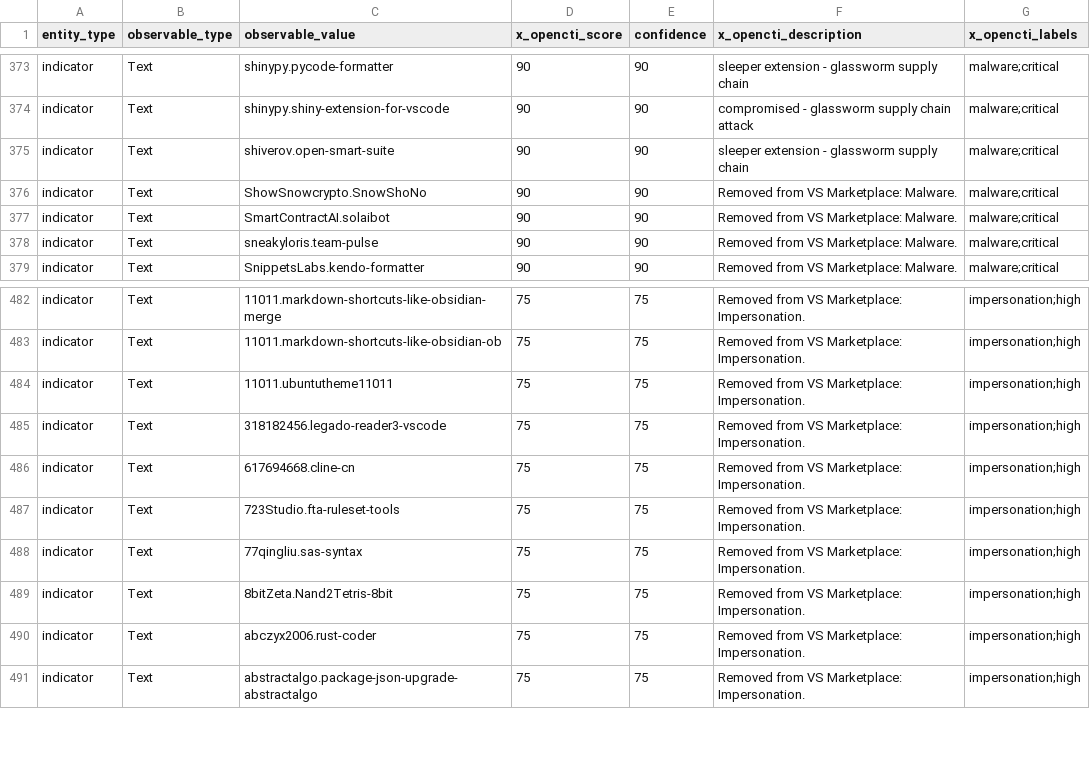
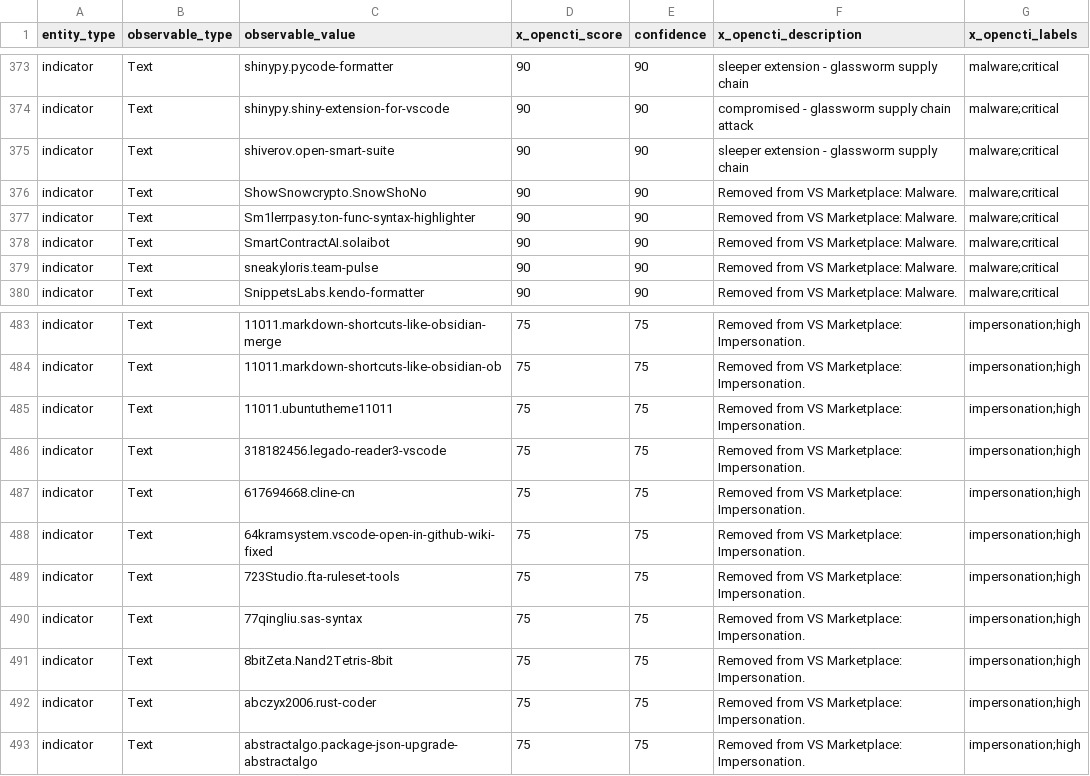
Before and after one commit to vsxsentry/vsxsentry.github.io, a CSV file: feeds/vsxsentry_opencti_import.csv, drawn as a sheet; only a part is shown, gaps mark what is left out.

```diff
--- a/feeds/vsxsentry_opencti_import.csv
+++ b/feeds/vsxsentry_opencti_import.csv
@@ -376,2 +376,3 @@ indicator,Text,shiverov.open-smart-suite,90,90,sleeper extension - glassworm sup
 indicator,Text,ShowSnowcrypto.SnowShoNo,90,90,Removed from VS Marketplace: Malware.,malware;critical
+indicator,Text,Sm1lerrpasy.ton-func-syntax-highlighter,90,90,Removed from VS Marketplace: Malware.,malware;critical
 indicator,Text,SmartContractAI.solaibot,90,90,Removed from VS Marketplace: Malware.,malware;critical
@@ -486,2 +487,3 @@ indicator,Text,318182456.legado-reader3-vscode,75,75,Removed from VS Marketplace
 indicator,Text,617694668.cline-cn,75,75,Removed from VS Marketplace: Impersonation.,impersonation;high
+indicator,Text,64kramsystem.vscode-open-in-github-wiki-fixed,75,75,Removed from VS Marketplace: Impersonation.,impersonation;high
 indicator,Text,723Studio.fta-ruleset-tools,75,75,Removed from VS Marketplace: Impersonation.,impersonation;high
```
Also changed, not shown: feeds/vsxsentry_feed.csv, feeds/vsxsentry_malicious_feed.csv, 13 other files.
